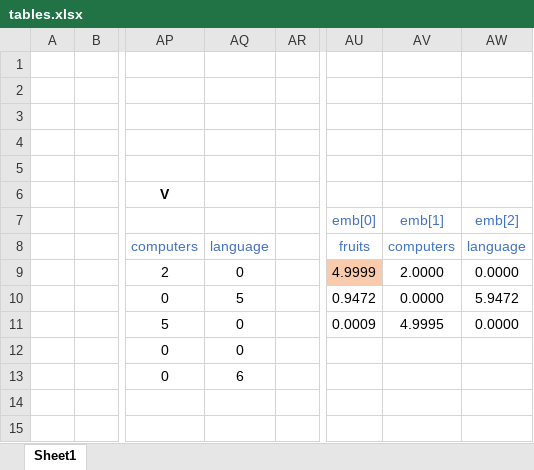
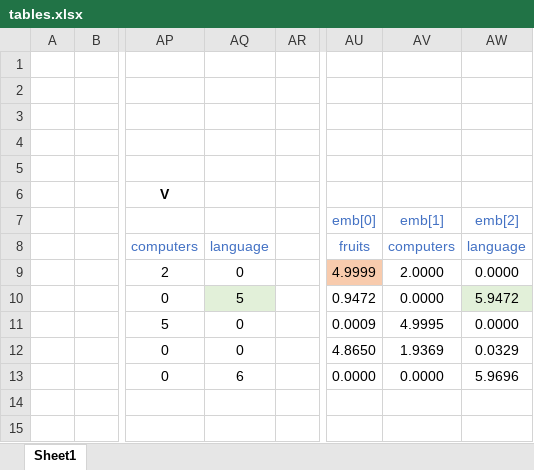
Before and after one commit to alexaibio/teaching_content, an Excel workbook: Transformers/img/tables.xlsx, sheet Sheet1, drawn as a sheet; only a part is shown, gaps mark what is left out; values as stored, in another font and other column widths than the file's, no borders; charts and pictures not drawn; the diff names each change by its address in the sheet, - before the commit and + after, or states it on an @@ line.

```diff
--- a/Transformers/img/tables.xlsx (sheet Sheet1)
+++ b/Transformers/img/tables.xlsx (sheet Sheet1)
-AQ10 fill: none
+AQ10 fill: #E2F0D9
-AW10 fill: none
+AW10 fill: #E2F0D9
-AU12: (empty)
+AU12: 4.8650
-AV12: (empty)
+AV12: 1.9369
-AW12: (empty)
+AW12: 0.0329
-AU13: (empty)
+AU13: 0.0000
-AV13: (empty)
+AV13: 0.0000
-AW13: (empty)
+AW13: 5.9696
```
Also changed, not shown: 1 other file.
